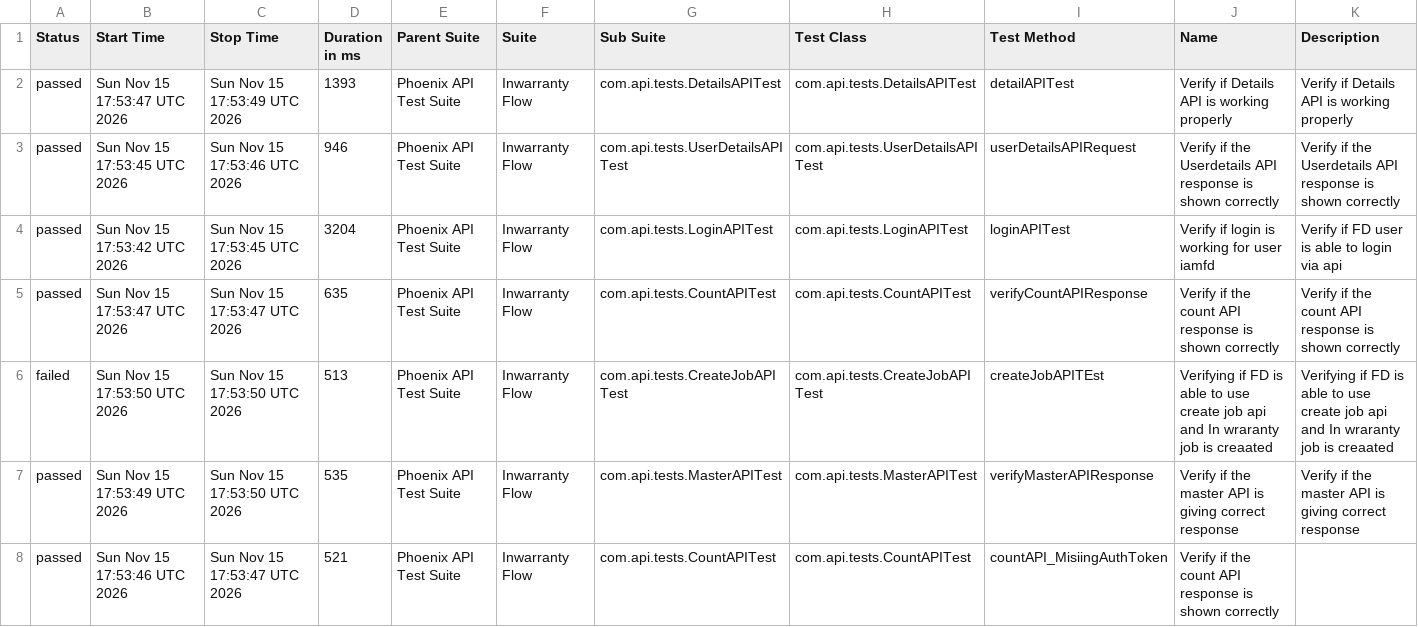
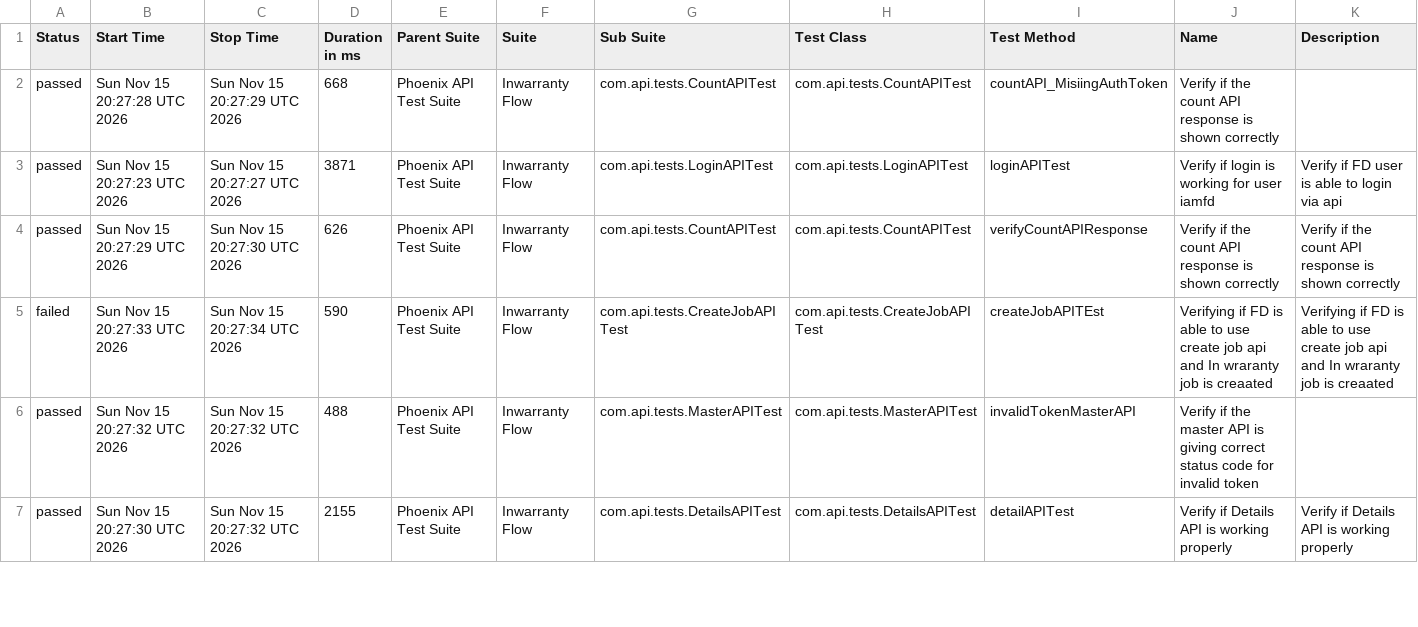
Before and after one commit to idavinde/PhoenixTestAutomationFramwork, a CSV file: data/suites.csv, drawn as a sheet; only a part is shown; the diff covers the shown part only.

```diff
--- a/data/suites.csv
+++ b/data/suites.csv
@@ -1,8 +1,7 @@
 "Status","Start Time","Stop Time","Duration in ms","Parent Suite","Suite","Sub Suite","Test Class","Test Method","Name","Description"
-"passed","Sun Nov 15 17:53:47 UTC 2026","Sun Nov 15 17:53:49 UTC 2026","1393","Phoenix API Test Suite","Inwarranty Flow","com.api.tests.DetailsAPITest","com.api.tests.DetailsAPITest","detailAPITest","Verify if Details API is working properly","Verify if Details API is working properly"
-"passed","Sun Nov 15 17:53:45 UTC 2026","Sun Nov 15 17:53:46 UTC 2026","946","Phoenix API Test Suite","Inwarranty Flow","com.api.tests.UserDetailsAPITest","com.api.tests.UserDetailsAPITest","userDetailsAPIRequest","Verify if the Userdetails API response is shown correctly","Verify if the Userdetails API response is shown correctly"
-"passed","Sun Nov 15 17:53:42 UTC 2026","Sun Nov 15 17:53:45 UTC 2026","3204","Phoenix API Test Suite","Inwarranty Flow","com.api.tests.LoginAPITest","com.api.tests.LoginAPITest","loginAPITest","Verify if login is working for user iamfd","Verify if FD user is able to login via api"
-"passed","Sun Nov 15 17:53:47 UTC 2026","Sun Nov 15 17:53:47 UTC 2026","635","Phoenix API Test Suite","Inwarranty Flow","com.api.tests.CountAPITest","com.api.tests.CountAPITest","verifyCountAPIResponse","Verify if the count API response is shown correctly","Verify if the count API response is shown correctly"
-"failed","Sun Nov 15 17:53:50 UTC 2026","Sun Nov 15 17:53:50 UTC 2026","513","Phoenix API Test Suite","Inwarranty Flow","com.api.tests.CreateJobAPITest","com.api.tests.CreateJobAPITest","createJobAPITEst","Verifying if FD is able to use create job api and In wraranty job is creaated ","Verifying if FD is able to use create job api and In wraranty job is creaated"
-"passed","Sun Nov 15 17:53:49 UTC 2026","Sun Nov 15 17:53:50 UTC 2026","535","Phoenix API Test Suite","Inwarranty Flow","com.api.tests.MasterAPITest","com.api.tests.MasterAPITest","verifyMasterAPIResponse","Verify if the master API is giving correct response","Verify if the master API is giving correct response"
-"passed","Sun Nov 15 17:53:46 UTC 2026","Sun Nov 15 17:53:47 UTC 2026","521","Phoenix API Test Suite","Inwarranty Flow","com.api.tests.CountAPITest","com.api.tests.CountAPITest","countAPI_MisiingAuthToken","Verify if the count API response is shown correctly",""
+"passed","Sun Nov 15 20:27:28 UTC 2026","Sun Nov 15 20:27:29 UTC 2026","668","Phoenix API Test Suite","Inwarranty Flow","com.api.tests.CountAPITest","com.api.tests.CountAPITest","countAPI_MisiingAuthToken","Verify if the count API response is shown correctly",""
+"passed","Sun Nov 15 20:27:23 UTC 2026","Sun Nov 15 20:27:27 UTC 2026","3871","Phoenix API Test Suite","Inwarranty Flow","com.api.tests.LoginAPITest","com.api.tests.LoginAPITest","loginAPITest","Verify if login is working for user iamfd","Verify if FD user is able to login via api"
+"passed","Sun Nov 15 20:27:29 UTC 2026","Sun Nov 15 20:27:30 UTC 2026","626","Phoenix API Test Suite","Inwarranty Flow","com.api.tests.CountAPITest","com.api.tests.CountAPITest","verifyCountAPIResponse","Verify if the count API response is shown correctly","Verify if the count API response is shown correctly"
+"failed","Sun Nov 15 20:27:33 UTC 2026","Sun Nov 15 20:27:34 UTC 2026","590","Phoenix API Test Suite","Inwarranty Flow","com.api.tests.CreateJobAPITest","com.api.tests.CreateJobAPITest","createJobAPITEst","Verifying if FD is able to use create job api and In wraranty job is creaated ","Verifying if FD is able to use create job api and In wraranty job is creaated"
+"passed","Sun Nov 15 20:27:32 UTC 2026","Sun Nov 15 20:27:32 UTC 2026","488","Phoenix API Test Suite","Inwarranty Flow","com.api.tests.MasterAPITest","com.api.tests.MasterAPITest","invalidTokenMasterAPI","Verify if the master API is giving correct status code for invalid token",""
+"passed","Sun Nov 15 20:27:30 UTC 2026","Sun Nov 15 20:27:32 UTC 2026","2155","Phoenix API Test Suite","Inwarranty Flow","com.api.tests.DetailsAPITest","com.api.tests.DetailsAPITest","detailAPITest","Verify if Details API is working properly","Verify if Details API is working properly"
```
Also changed, not shown: 1 added row and 6 edited cells elsewhere in this file, data/behaviors.csv, 50 other files.
